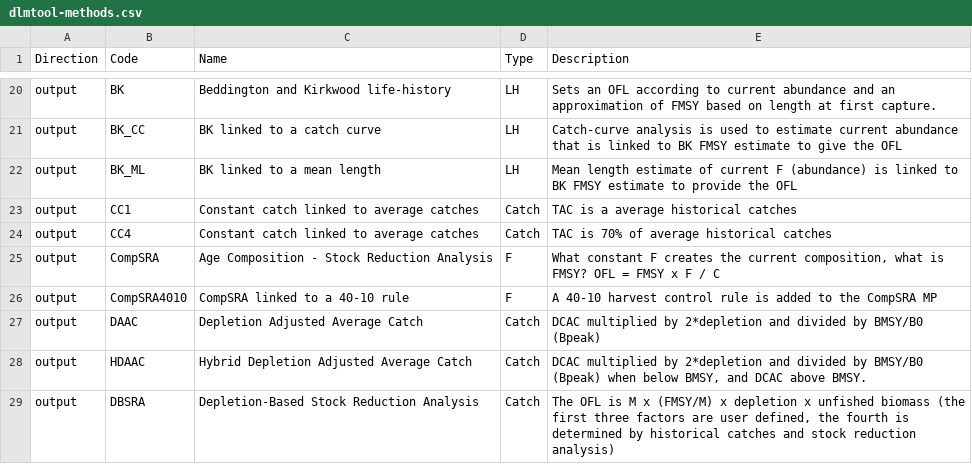
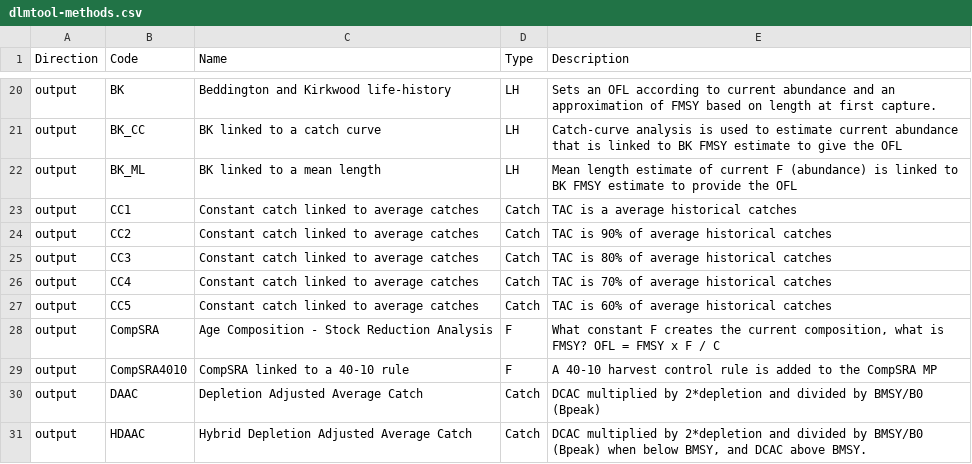
Before and after one commit to farfish/ffdb-dlmtool, a CSV file: dlmtool-methods.csv, drawn as a sheet; only a part is shown, gaps mark what is left out; the shorter side is filled out with more unchanged rows; the diff names each change by its address in the sheet, - before the commit and + after, or states it on an @@ line.

Commit message:
dlmtool-methods: Add descriptions for CC2,3,5

```diff
--- a/dlmtool-methods.csv
+++ b/dlmtool-methods.csv
+row 24: output | CC2 | Constant catch linked to average catches | Catch | TAC is 90% of average historical catches
+row 25: output | CC3 | Constant catch linked to average catches | Catch | TAC is 80% of average historical catches
+row 27: output | CC5 | Constant catch linked to average catches | Catch | TAC is 60% of average historical catches
```
